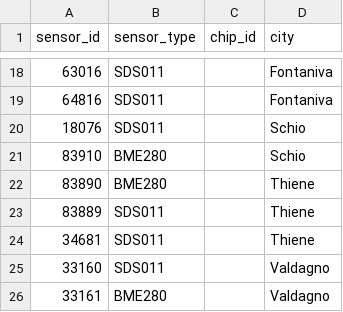
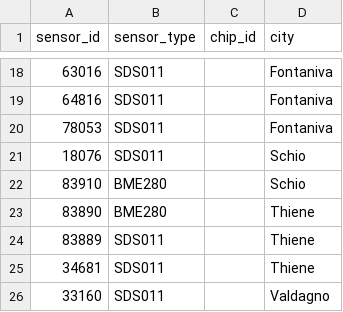
Before and after one commit to mezzato/legambiente-altapadovana, a CSV file: sensorcommunity/influxdb/sensors_by_city.csv, drawn as a sheet; only a part is shown, gaps mark what is left out; the shorter side is filled out with more unchanged rows.

Commit message:
Update sensors_by_city.csv

```diff
--- a/sensorcommunity/influxdb/sensors_by_city.csv
+++ b/sensorcommunity/influxdb/sensors_by_city.csv
@@ -19,2 +19,3 @@ sensor_id,sensor_type,chip_id,city
 64816,SDS011,,Fontaniva
+78053,SDS011,,Fontaniva
 18076,SDS011,,Schio
```
